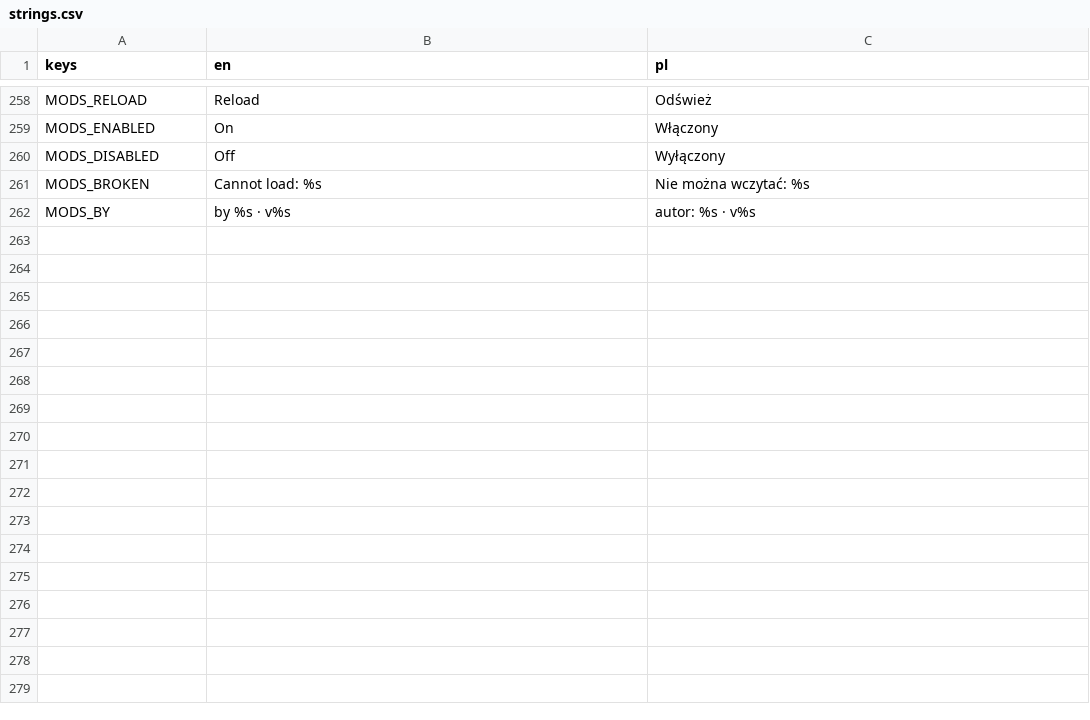
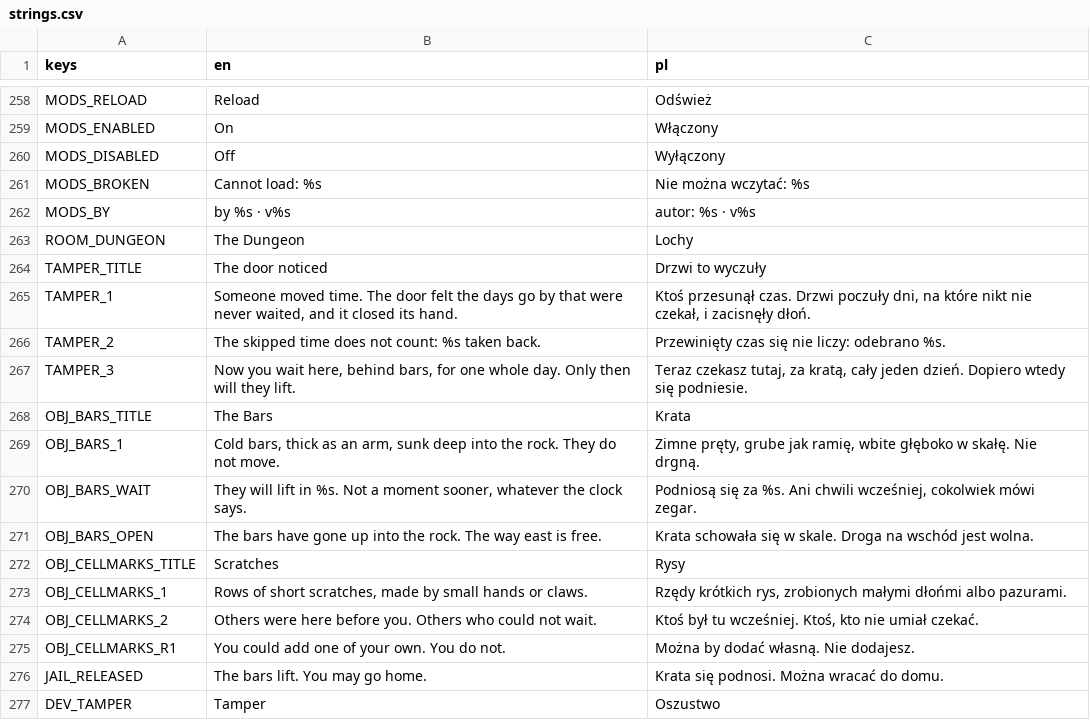
Before and after one commit to 13polik/the-waiting, a CSV file: localization/strings.csv, drawn as a sheet; only a part is shown, gaps mark what is left out; the diff names each change by its address in the sheet, - before the commit and + after, or states it on an @@ line.

```diff
--- a/localization/strings.csv
+++ b/localization/strings.csv
+row 263: ROOM_DUNGEON | The Dungeon | Lochy
+row 264: TAMPER_TITLE | The door noticed | Drzwi to wyczuły
+row 265: TAMPER_1 | Someone moved time. The door felt the days go by that were never waited, and it closed its hand. | Ktoś przesunął czas. Drzwi poczuły dni, na które nikt nie czekał, i zacisnęły dłoń.
+row 266: TAMPER_2 | The skipped time does not count: %s taken back. | Przewinięty czas się nie liczy: odebrano %s.
+row 267: TAMPER_3 | Now you wait here, behind bars, for one whole day. Only then will they lift. | Teraz czekasz tutaj, za kratą, cały jeden dzień. Dopiero wtedy się podniesie.
+row 268: OBJ_BARS_TITLE | The Bars | Krata
+row 269: OBJ_BARS_1 | Cold bars, thick as an arm, sunk deep into the rock. They do not move. | Zimne pręty, grube jak ramię, wbite głęboko w skałę. Nie drgną.
+row 270: OBJ_BARS_WAIT | They will lift in %s. Not a moment sooner, whatever the clock says. | Podniosą się za %s. Ani chwili wcześniej, cokolwiek mówi zegar.
+row 271: OBJ_BARS_OPEN | The bars have gone up into the rock. The way east is free. | Krata schowała się w skale. Droga na wschód jest wolna.
+row 272: OBJ_CELLMARKS_TITLE | Scratches | Rysy
+row 273: OBJ_CELLMARKS_1 | Rows of short scratches, made by small hands or claws. | Rzędy krótkich rys, zrobionych małymi dłońmi albo pazurami.
+row 274: OBJ_CELLMARKS_2 | Others were here before you. Others who could not wait. | Ktoś był tu wcześniej. Ktoś, kto nie umiał czekać.
+row 275: OBJ_CELLMARKS_R1 | You could add one of your own. You do not. | Można by dodać własną. Nie dodajesz.
+row 276: JAIL_RELEASED | The bars lift. You may go home. | Krata się podnosi. Można wracać do domu.
+row 277: DEV_TAMPER | Tamper | Oszustwo
```
Also changed, not shown: 20 other files.
